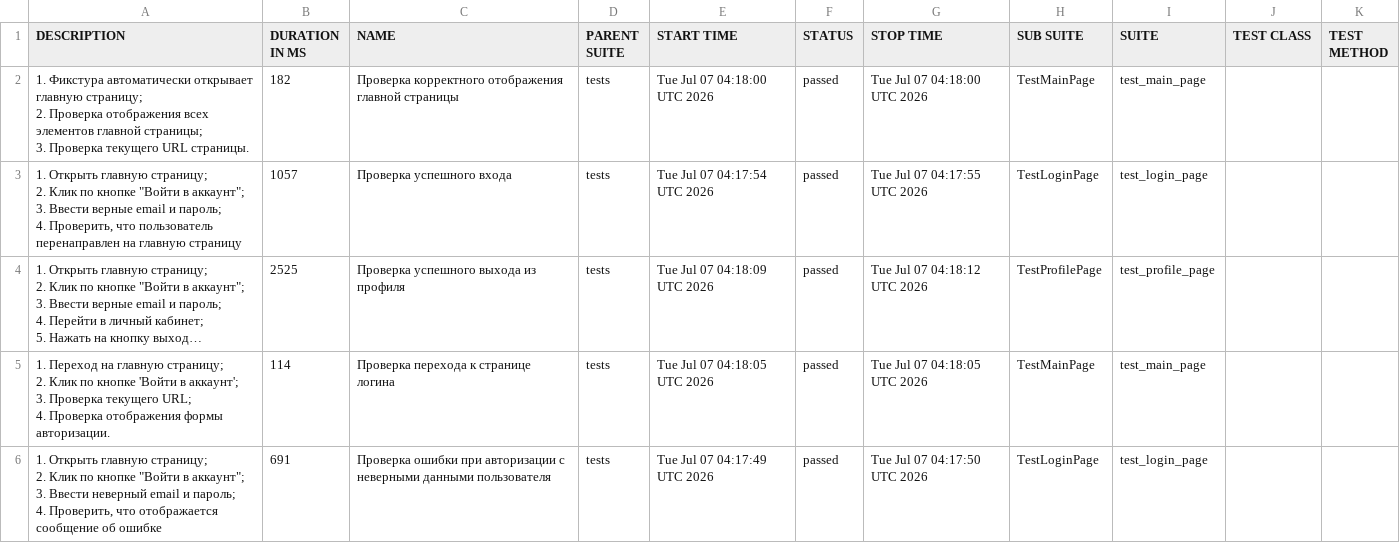
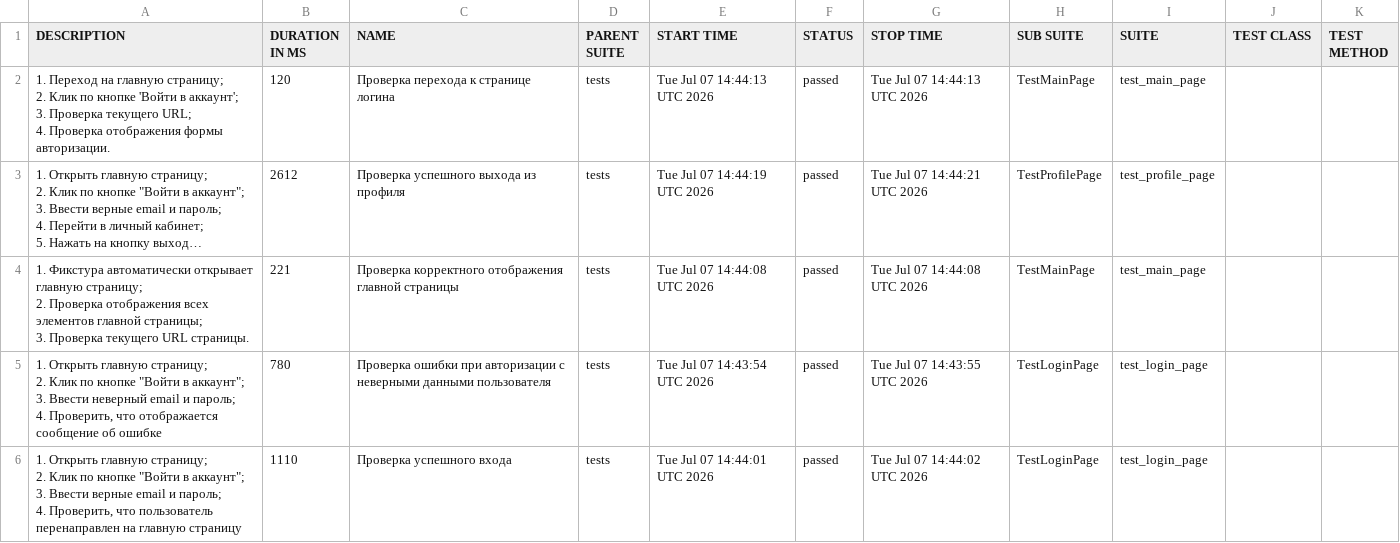
Before and after one commit to ParamonovMO/stellarburgers-tests, a CSV file: data/suites.csv, drawn as a sheet; long unchanged cells end in …; removed rows and columns are numbered as before the commit, all else as after; ↵ is a line break in a cell; the diff names each change by its address in the sheet, - before the commit and + after, or states it on an @@ line.

```diff
--- a/data/suites.csv
+++ b/data/suites.csv
-A2 (DESCRIPTION): 1. Фикстура автоматически открывает главную страницу; ↵ 2. Проверка отображения всех элементов главной страницы; ↵ 3. Проверка текущего URL страницы.
+A2 (DESCRIPTION): 1. Переход на главную страницу; ↵ 2. Клик по кнопке 'Войти в аккаунт'; ↵ 3. Проверка текущего URL; ↵ 4. Проверка отображения формы авторизации.
-B2 (DURATION IN MS): 182
+B2 (DURATION IN MS): 120
-C2 (NAME): Проверка корректного отображения главной страницы
+C2 (NAME): Проверка перехода к странице логина
-E2 (START TIME): Tue Jul 07 04:18:00 UTC 2026
+E2 (START TIME): Tue Jul 07 14:44:13 UTC 2026
-G2 (STOP TIME): Tue Jul 07 04:18:00 UTC 2026
+G2 (STOP TIME): Tue Jul 07 14:44:13 UTC 2026
-row 3: 1. Открыть главную страницу; ↵ 2. Клик по кнопке "Войти в аккаунт"; ↵ 3. Ввести верные email и пароль; ↵ 4. Проверить, что пользователь перенаправлен на главную страницу | 1057 | Проверка успешного входа | tests | Tue Jul 07 04:17:54 UTC 2026 | passed | Tue Jul 07 04:17:55 UTC 2026 | TestLoginPage | test_login_page
-B3 (DURATION IN MS): 2525
+B3 (DURATION IN MS): 2612
-E3 (START TIME): Tue Jul 07 04:18:09 UTC 2026
+E3 (START TIME): Tue Jul 07 14:44:19 UTC 2026
-G3 (STOP TIME): Tue Jul 07 04:18:12 UTC 2026
+G3 (STOP TIME): Tue Jul 07 14:44:21 UTC 2026
-A4 (DESCRIPTION): 1. Переход на главную страницу; ↵ 2. Клик по кнопке 'Войти в аккаунт'; ↵ 3. Проверка текущего URL; ↵ 4. Проверка отображения формы авторизации.
+A4 (DESCRIPTION): 1. Фикстура автоматически открывает главную страницу; ↵ 2. Проверка отображения всех элементов главной страницы; ↵ 3. Проверка текущего URL страницы.
-B4 (DURATION IN MS): 114
+B4 (DURATION IN MS): 221
-C4 (NAME): Проверка перехода к странице логина
+C4 (NAME): Проверка корректного отображения главной страницы
-E4 (START TIME): Tue Jul 07 04:18:05 UTC 2026
+E4 (START TIME): Tue Jul 07 14:44:08 UTC 2026
-G4 (STOP TIME): Tue Jul 07 04:18:05 UTC 2026
+G4 (STOP TIME): Tue Jul 07 14:44:08 UTC 2026
-B5 (DURATION IN MS): 691
+B5 (DURATION IN MS): 780
-E5 (START TIME): Tue Jul 07 04:17:49 UTC 2026
+E5 (START TIME): Tue Jul 07 14:43:54 UTC 2026
-G5 (STOP TIME): Tue Jul 07 04:17:50 UTC 2026
+G5 (STOP TIME): Tue Jul 07 14:43:55 UTC 2026
+row 6: 1. Открыть главную страницу; ↵ 2. Клик по кнопке "Войти в аккаунт"; ↵ 3. Ввести верные email и пароль; ↵ 4. Проверить, что пользователь перенаправлен на главную страницу | 1110 | Проверка успешного входа | tests | Tue Jul 07 14:44:01 UTC 2026 | passed | Tue Jul 07 14:44:02 UTC 2026 | TestLoginPage | test_login_page
```
Also changed, not shown: 24 other files.
